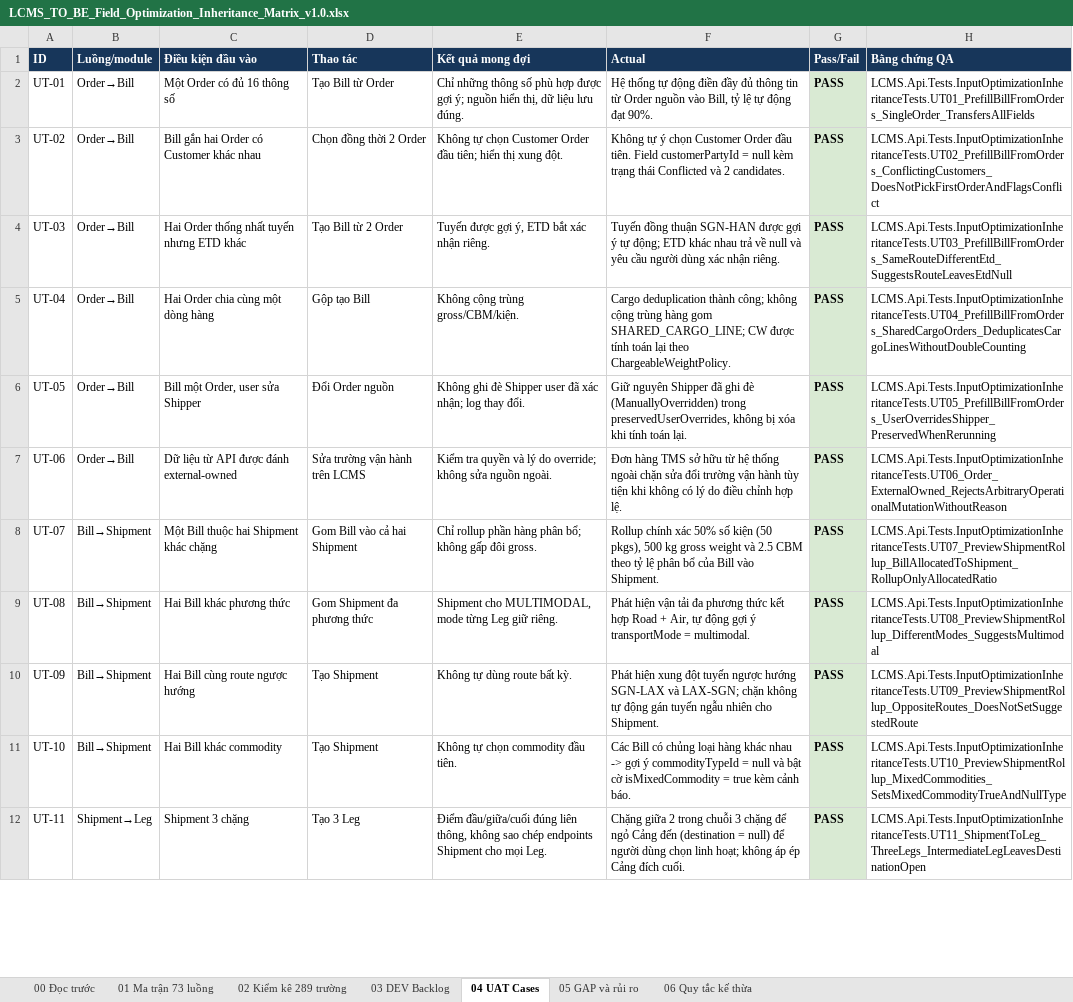
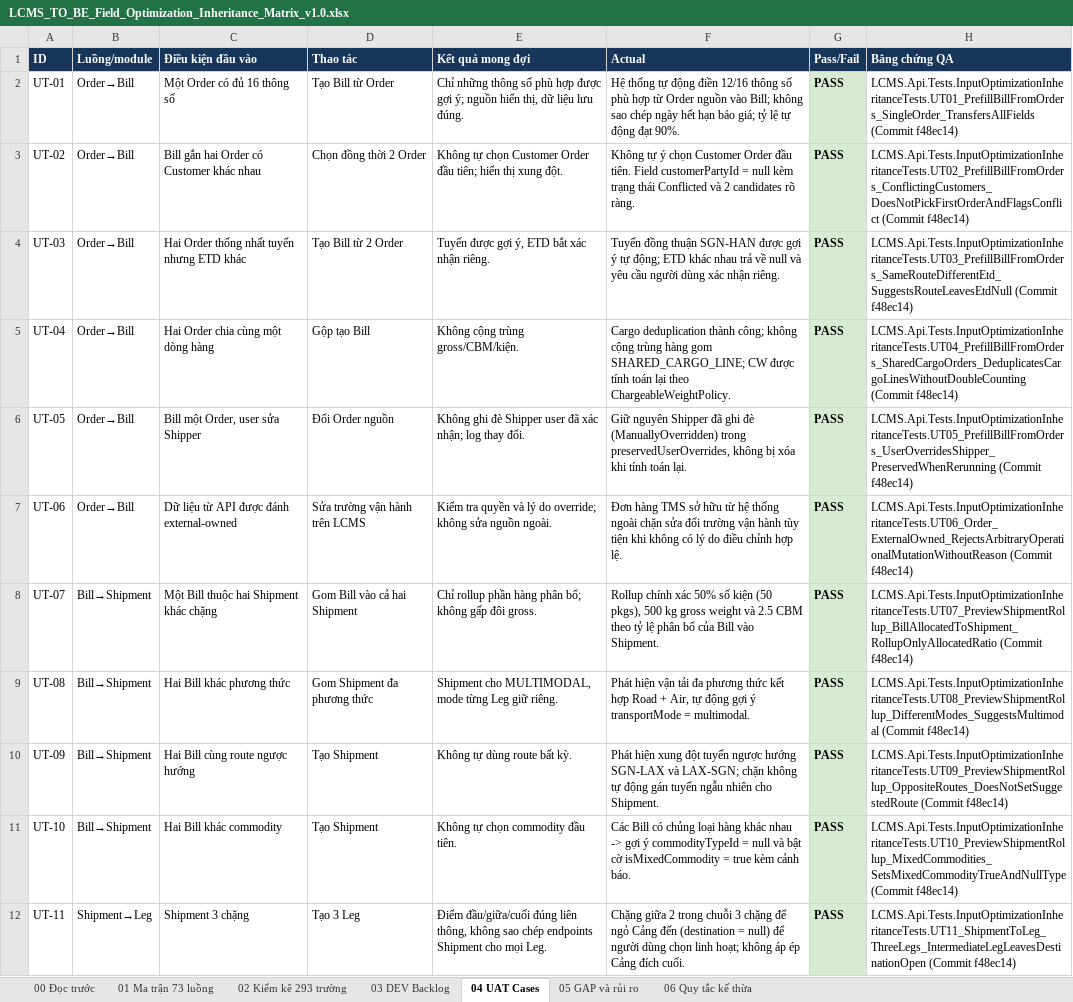
Before and after one commit to thanhquyen129/CMS, an Excel workbook: docs/po/20102026/GiaiDoan2_Execution_Code_And_Tests/LCMS_TO_BE_Field_Optimization_Inheritance_Matrix_v1.0.xlsx, sheet 04 UAT Cases, drawn as a sheet; only a part is shown; values as stored, in another font and other column widths than the file's, no borders; the diff covers the shown part only; the diff names each change by its address in the sheet, - before the commit and + after, or states it on an @@ line.

Commit message:
fix(qa): align 7 UATs, restore 6 GAPs, expand 293 fields and refresh UI flows v1.0

```diff
--- a/docs/po/20102026/GiaiDoan2_Execution_Code_And_Tests/LCMS_TO_BE_Field_Optimization_Inheritance_Matrix_v1.0.xlsx (sheet 04 UAT Cases)
+++ b/docs/po/20102026/GiaiDoan2_Execution_Code_And_Tests/LCMS_TO_BE_Field_Optimization_Inheritance_Matrix_v1.0.xlsx (sheet 04 UAT Cases)
-sheet tab: 02 Kiểm kê 289 trường
+sheet tab: 02 Kiểm kê 293 trường
-F2 (Actual): …động điền đầy đủ thông tin từ Order nguồn vào Bill, tỷ lệ…
+F2 (Actual): …động điền 12/16 thông số phù hợp từ Order nguồn vào Bill; không sao chép ngày hết hạn báo giá; tỷ lệ…
-H2 (Bằng chứng QA): LCMS.Api.Tests.InputOptimizationInheritanceTests.UT01_PrefillBillFromOrders_SingleOrder_TransfersAllFields
+H2 (Bằng chứng QA): LCMS.Api.Tests.InputOptimizationInheritanceTests.UT01_PrefillBillFromOrders_SingleOrder_TransfersAllFields (Commit f48ec14)
-F3 (Actual): …và 2 candidates.
+F3 (Actual): …và 2 candidates rõ ràng.
-H3 (Bằng chứng QA): LCMS.Api.Tests.InputOptimizationInheritanceTests.UT02_PrefillBillFromOrders_ConflictingCustomers_DoesNotPickFirstOrderAndFlagsConflict
+H3 (Bằng chứng QA): LCMS.Api.Tests.InputOptimizationInheritanceTests.UT02_PrefillBillFromOrders_ConflictingCustomers_DoesNotPickFirstOrderAndFlagsConflict (Commit f48ec14)
-H4 (Bằng chứng QA): LCMS.Api.Tests.InputOptimizationInheritanceTests.UT03_PrefillBillFromOrders_SameRouteDifferentEtd_SuggestsRouteLeavesEtdNull
+H4 (Bằng chứng QA): LCMS.Api.Tests.InputOptimizationInheritanceTests.UT03_PrefillBillFromOrders_SameRouteDifferentEtd_SuggestsRouteLeavesEtdNull (Commit f48ec14)
-H5 (Bằng chứng QA): LCMS.Api.Tests.InputOptimizationInheritanceTests.UT04_PrefillBillFromOrders_SharedCargoOrders_DeduplicatesCargoLinesWithoutDoubleCounting
+H5 (Bằng chứng QA): LCMS.Api.Tests.InputOptimizationInheritanceTests.UT04_PrefillBillFromOrders_SharedCargoOrders_DeduplicatesCargoLinesWithoutDoubleCounting (Commit f48ec14)
-H6 (Bằng chứng QA): LCMS.Api.Tests.InputOptimizationInheritanceTests.UT05_PrefillBillFromOrders_UserOverridesShipper_PreservedWhenRerunning
+H6 (Bằng chứng QA): LCMS.Api.Tests.InputOptimizationInheritanceTests.UT05_PrefillBillFromOrders_UserOverridesShipper_PreservedWhenRerunning (Commit f48ec14)
-H7 (Bằng chứng QA): LCMS.Api.Tests.InputOptimizationInheritanceTests.UT06_Order_ExternalOwned_RejectsArbitraryOperationalMutationWithoutReason
+H7 (Bằng chứng QA): LCMS.Api.Tests.InputOptimizationInheritanceTests.UT06_Order_ExternalOwned_RejectsArbitraryOperationalMutationWithoutReason (Commit f48ec14)
-H8 (Bằng chứng QA): LCMS.Api.Tests.InputOptimizationInheritanceTests.UT07_PreviewShipmentRollup_BillAllocatedToShipment_RollupOnlyAllocatedRatio
+H8 (Bằng chứng QA): LCMS.Api.Tests.InputOptimizationInheritanceTests.UT07_PreviewShipmentRollup_BillAllocatedToShipment_RollupOnlyAllocatedRatio (Commit f48ec14)
-H9 (Bằng chứng QA): LCMS.Api.Tests.InputOptimizationInheritanceTests.UT08_PreviewShipmentRollup_DifferentModes_SuggestsMultimodal
+H9 (Bằng chứng QA): LCMS.Api.Tests.InputOptimizationInheritanceTests.UT08_PreviewShipmentRollup_DifferentModes_SuggestsMultimodal (Commit f48ec14)
-H10 (Bằng chứng QA): LCMS.Api.Tests.InputOptimizationInheritanceTests.UT09_PreviewShipmentRollup_OppositeRoutes_DoesNotSetSuggestedRoute
+H10 (Bằng chứng QA): LCMS.Api.Tests.InputOptimizationInheritanceTests.UT09_PreviewShipmentRollup_OppositeRoutes_DoesNotSetSuggestedRoute (Commit f48ec14)
-H11 (Bằng chứng QA): LCMS.Api.Tests.InputOptimizationInheritanceTests.UT10_PreviewShipmentRollup_MixedCommodities_SetsMixedCommodityTrueAndNullType
+H11 (Bằng chứng QA): LCMS.Api.Tests.InputOptimizationInheritanceTests.UT10_PreviewShipmentRollup_MixedCommodities_SetsMixedCommodityTrueAndNullType (Commit f48ec14)
-H12 (Bằng chứng QA): LCMS.Api.Tests.InputOptimizationInheritanceTests.UT11_ShipmentToLeg_ThreeLegs_IntermediateLegLeavesDestinationOpen
+H12 (Bằng chứng QA): LCMS.Api.Tests.InputOptimizationInheritanceTests.UT11_ShipmentToLeg_ThreeLegs_IntermediateLegLeavesDestinationOpen (Commit f48ec14)
```
Also changed, not shown: 30 edited cells elsewhere in this sheet, sheet 02 Kiểm kê 293 trường, sheet 05 GAP và rủi ro, sheet 01 Ma trận 73 luồng, docs/po/21102026-LCMS_BA_DataEntry_TO_BE_v0.9_Package/LCMS_TO_BE_Field_Optimization_Inheritance_Matrix_v1.0.xlsx, 34 other files.
